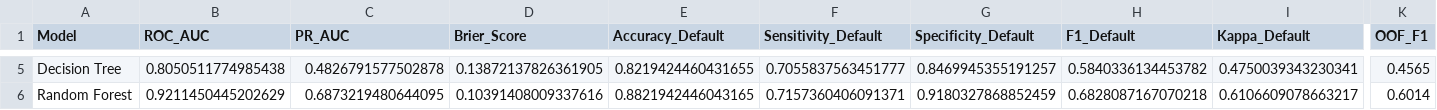
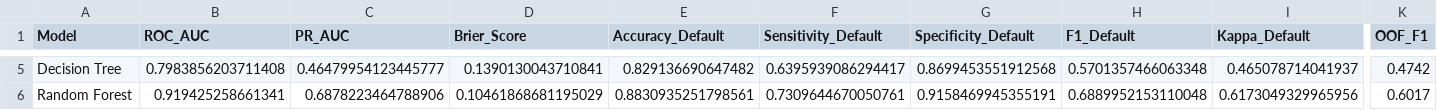
Before and after one commit to HotoKokoa1204/Medical_AI, a CSV file: reports/benchmark_metrics.csv, drawn as a sheet; only a part is shown, gaps mark what is left out; the diff covers the shown part only; the diff names each change by its address in the sheet, - before the commit and + after, or states it on an @@ line.

```diff
--- a/reports/benchmark_metrics.csv
+++ b/reports/benchmark_metrics.csv
-B5 (ROC_AUC): 0.8050511774985438
+B5 (ROC_AUC): 0.7983856203711408
-C5 (PR_AUC): 0.4826791577502878
+C5 (PR_AUC): 0.46479954123445777
-D5 (Brier_Score): 0.13872137826361905
+D5 (Brier_Score): 0.1390130043710841
-E5 (Accuracy_Default): 0.8219424460431655
+E5 (Accuracy_Default): 0.829136690647482
-F5 (Sensitivity_Default): 0.7055837563451777
+F5 (Sensitivity_Default): 0.6395939086294417
-G5 (Specificity_Default): 0.8469945355191257
+G5 (Specificity_Default): 0.8699453551912568
-H5 (F1_Default): 0.5840336134453782
+H5 (F1_Default): 0.5701357466063348
-I5 (Kappa_Default): 0.4750039343230341
+I5 (Kappa_Default): 0.465078714041937
-K5 (OOF_F1): 0.4565
+K5 (OOF_F1): 0.4742
-B6 (ROC_AUC): 0.9211450445202629
+B6 (ROC_AUC): 0.919425258661341
-C6 (PR_AUC): 0.6873219480644095
+C6 (PR_AUC): 0.6878223464788906
-D6 (Brier_Score): 0.10391408009337616
+D6 (Brier_Score): 0.10461868681195029
-E6 (Accuracy_Default): 0.8821942446043165
+E6 (Accuracy_Default): 0.8830935251798561
-F6 (Sensitivity_Default): 0.7157360406091371
+F6 (Sensitivity_Default): 0.7309644670050761
-G6 (Specificity_Default): 0.9180327868852459
+G6 (Specificity_Default): 0.9158469945355191
-H6 (F1_Default): 0.6828087167070218
+H6 (F1_Default): 0.6889952153110048
-I6 (Kappa_Default): 0.6106609078663217
+I6 (Kappa_Default): 0.6173049329965956
-K6 (OOF_F1): 0.6014
+K6 (OOF_F1): 0.6017
```
Also changed, not shown: 123 edited cells elsewhere in this file, 12 other files.
